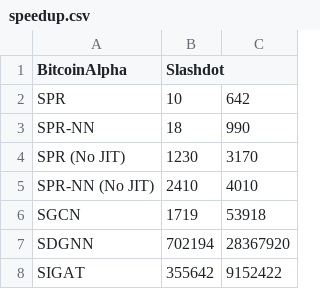
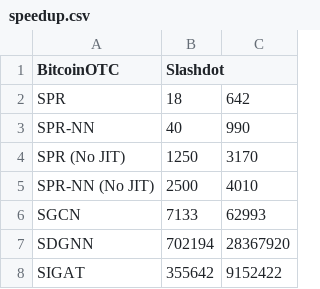
Before and after one commit to andrinr/gsn-link-sign-pred, a CSV file: plots/data/speedup.csv, drawn as a sheet.

```diff
--- a/plots/data/speedup.csv
+++ b/plots/data/speedup.csv
@@ -1,7 +1,7 @@
-                    BitcoinAlpha,   Slashdot
-SPR,                10,             642
-SPR-NN,             18,             990
-SPR (No JIT),   1230,           3170
-SPR-NN (No JIT),     2410,           4010
-SGCN,               1719,           53918
+                    BitcoinOTC,   Slashdot
+SPR,                18,             642
+SPR-NN,             40,             990
+SPR (No JIT),       1250,           3170
+SPR-NN (No JIT),    2500,           4010
+SGCN,               7133,           62993
 SDGNN,              702194,         28367920
```
Also changed, not shown: plots/data/benchmarks/BitcoinAlpha_128_spring.csv, plots/data/benchmarks/BitcoinOTC_64_nn.csv, 11 other files.
